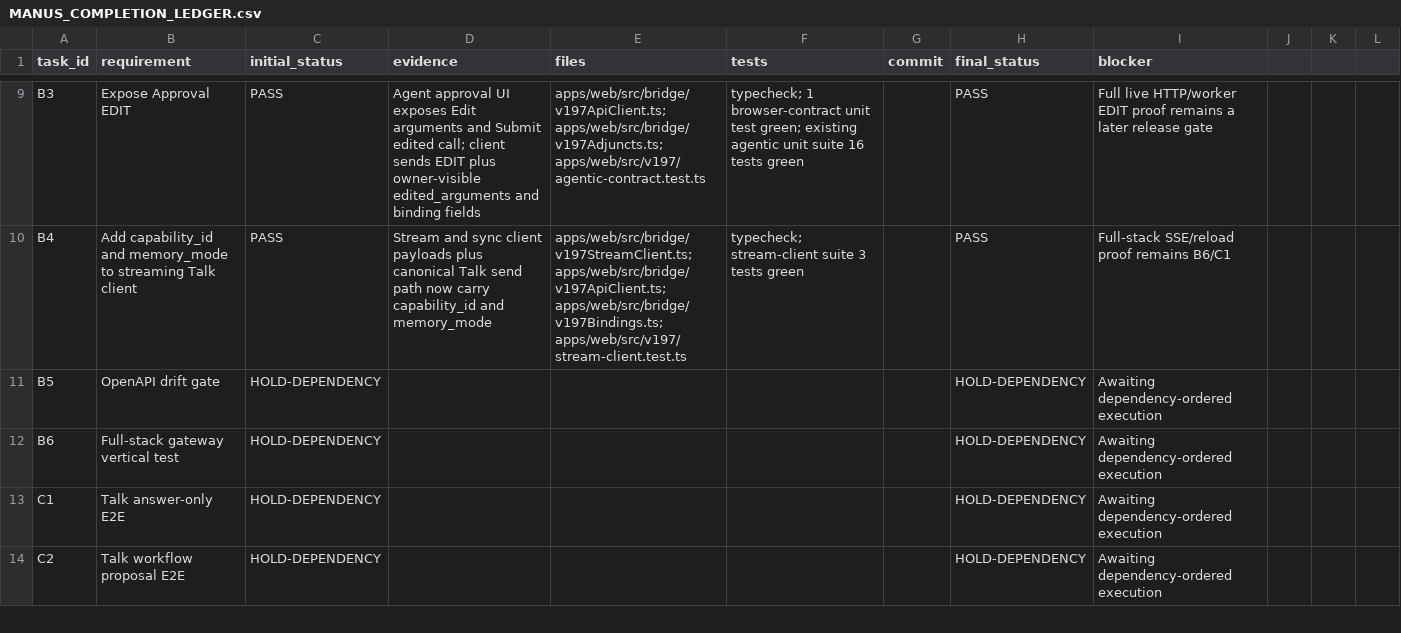
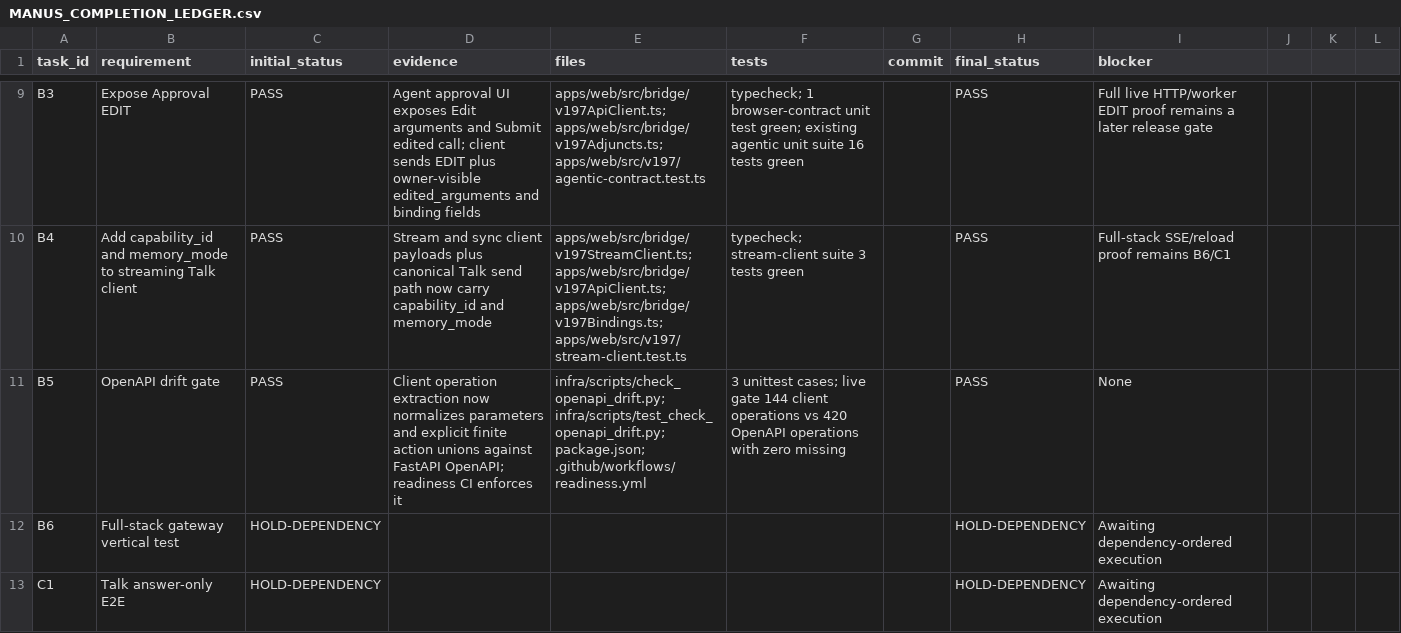
Before and after one commit to am-selenephos/NUR---Latest, a CSV file: docs/completion/MANUS_COMPLETION_LEDGER.csv, drawn as a sheet; only a part is shown, gaps mark what is left out; the shorter side is filled out with more unchanged rows.

Commit message:
ci(contract): enforce openapi client drift gate

```diff
--- a/docs/completion/MANUS_COMPLETION_LEDGER.csv
+++ b/docs/completion/MANUS_COMPLETION_LEDGER.csv
@@ -10,3 +10,3 @@ B3,Expose Approval EDIT,PASS,Agent approval UI exposes Edit arguments and Submit
 B4,Add capability_id and memory_mode to streaming Talk client,PASS,Stream and sync client payloads plus canonical Talk send path now carry capability_id and memory_mode,apps/web/src/bridge/v197StreamClient.ts; apps/web/src/bridge/v197ApiClient.ts; apps/web/src/bridge/v197Bindings.ts; apps/web/src/v197/stream-client.test.ts,typecheck; stream-client suite 3 tests green,,PASS,Full-stack SSE/reload proof remains B6/C1
-B5,OpenAPI drift gate,HOLD-DEPENDENCY,,,,,HOLD-DEPENDENCY,Awaiting dependency-ordered execution
+B5,OpenAPI drift gate,PASS,Client operation extraction now normalizes parameters and explicit finite action unions against FastAPI OpenAPI; readiness CI enforces it,infra/scripts/check_openapi_drift.py; infra/scripts/test_check_openapi_drift.py; package.json; .github/workflows/readiness.yml,3 unittest cases; live gate 144 client operations vs 420 OpenAPI operations with zero missing,,PASS,None
 B6,Full-stack gateway vertical test,HOLD-DEPENDENCY,,,,,HOLD-DEPENDENCY,Awaiting dependency-ordered execution
```
Also changed, not shown: 4 other files.
